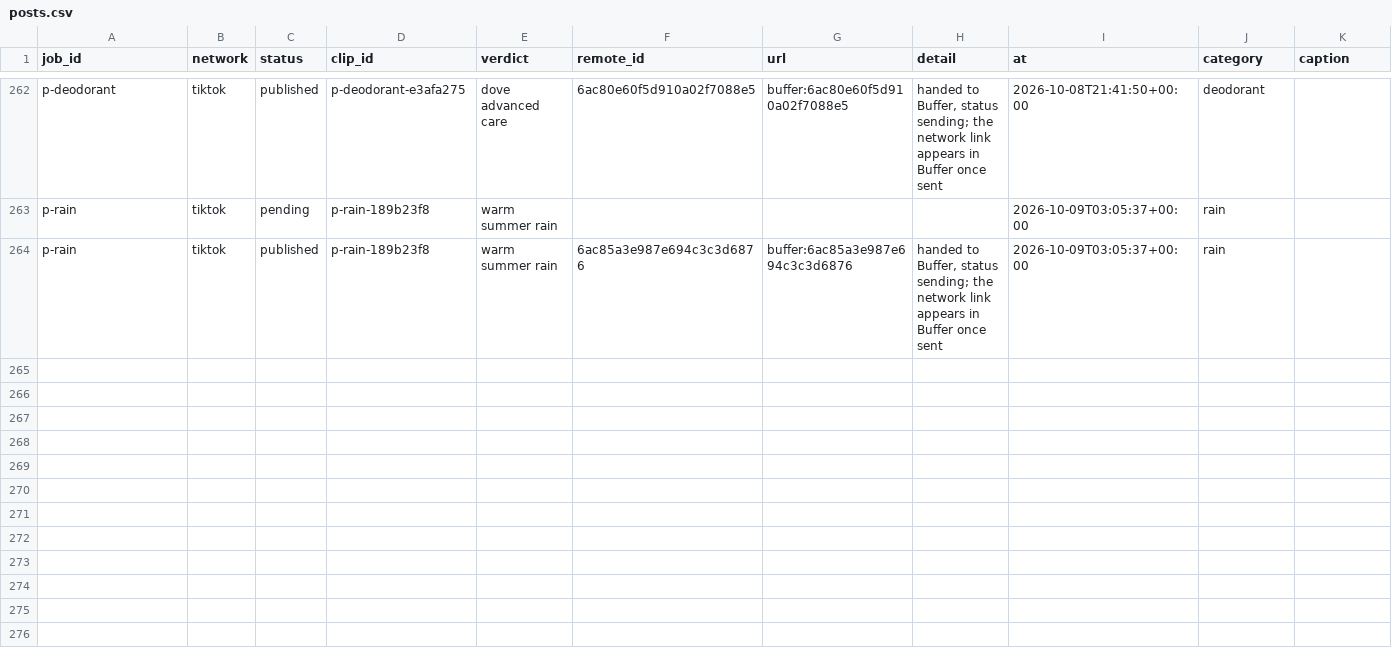
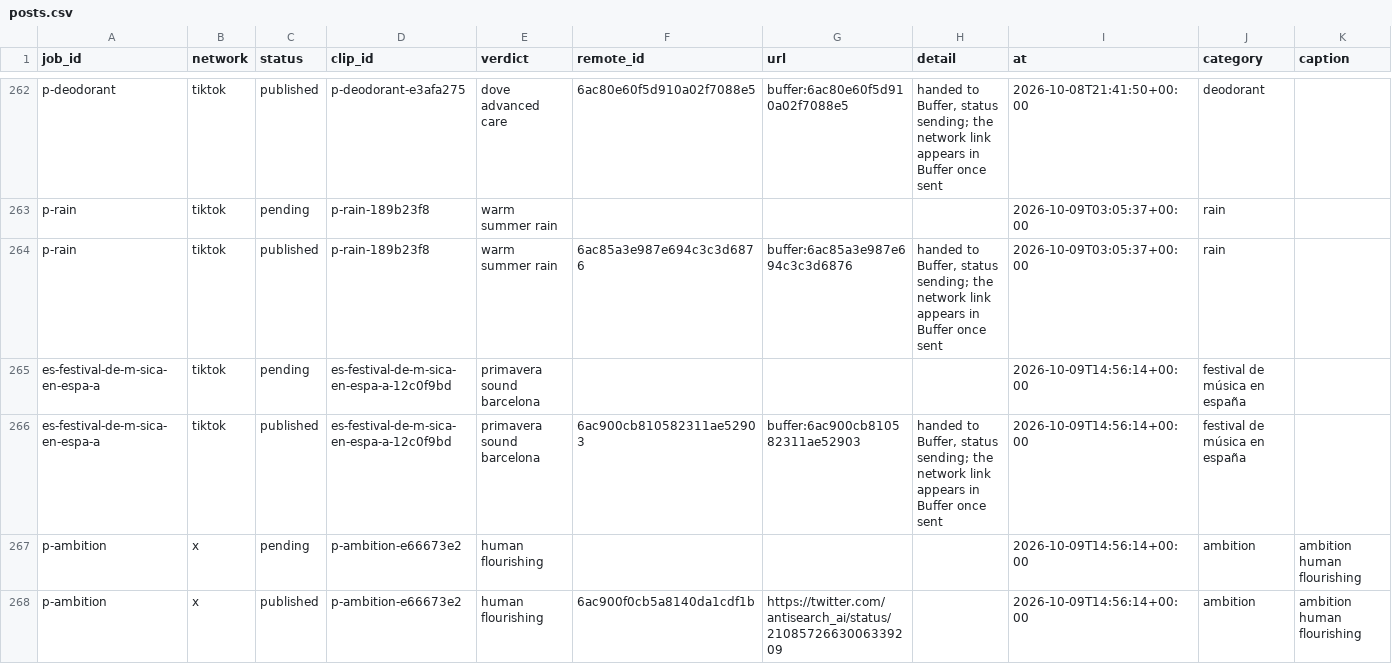
Before and after one commit to everfields/antisearch-automation, a CSV file: posts.csv, drawn as a sheet; only a part is shown, gaps mark what is left out; rows hold the shown columns only; ↵ is a line break in a cell; the diff names each change by its address in the sheet, - before the commit and + after, or states it on an @@ line.

```diff
--- a/posts.csv
+++ b/posts.csv
+row 265: es-festival-de-m-sica-en-espa-a | tiktok | pending | es-festival-de-m-sica-en-espa-a-12c0f9bd | primavera sound barcelona |  |  |  | 2026-10-09T14:56:14+00:00 | festival de música en españa
+row 266: es-festival-de-m-sica-en-espa-a | tiktok | published | es-festival-de-m-sica-en-espa-a-12c0f9bd | primavera sound barcelona | 6ac900cb810582311ae52903 | buffer:6ac900cb810582311ae52903 | handed to Buffer, status sending; the network link appears in Buffer once sent | 2026-10-09T14:56:14+00:00 | festival de música en españa
+row 267: p-ambition | x | pending | p-ambition-e66673e2 | human flourishing |  |  |  | 2026-10-09T14:56:14+00:00 | ambition | ambition ↵ human flourishing
+row 268: p-ambition | x | published | p-ambition-e66673e2 | human flourishing | 6ac900f0cb5a8140da1cdf1b | https://twitter.com/antisearch_ai/status/2108572663006339209 |  | 2026-10-09T14:56:14+00:00 | ambition | ambition ↵ human flourishing
```
Also changed, not shown: verdicts.csv, 1 other file.
